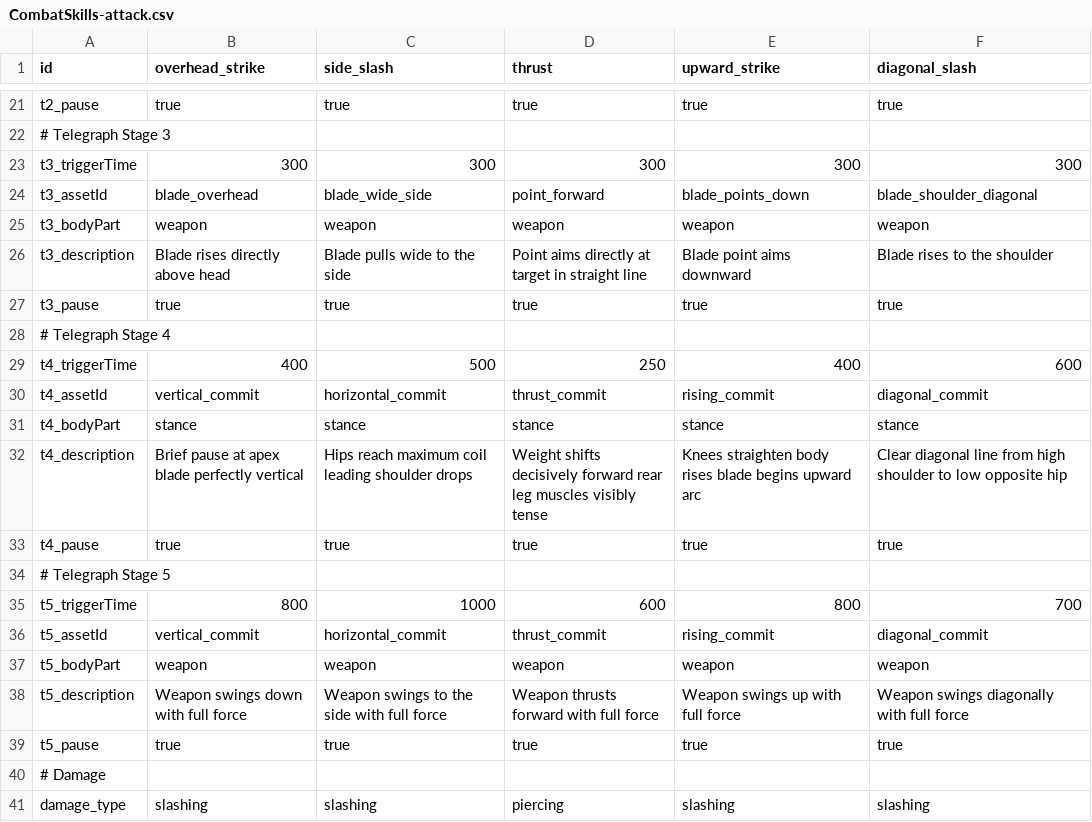
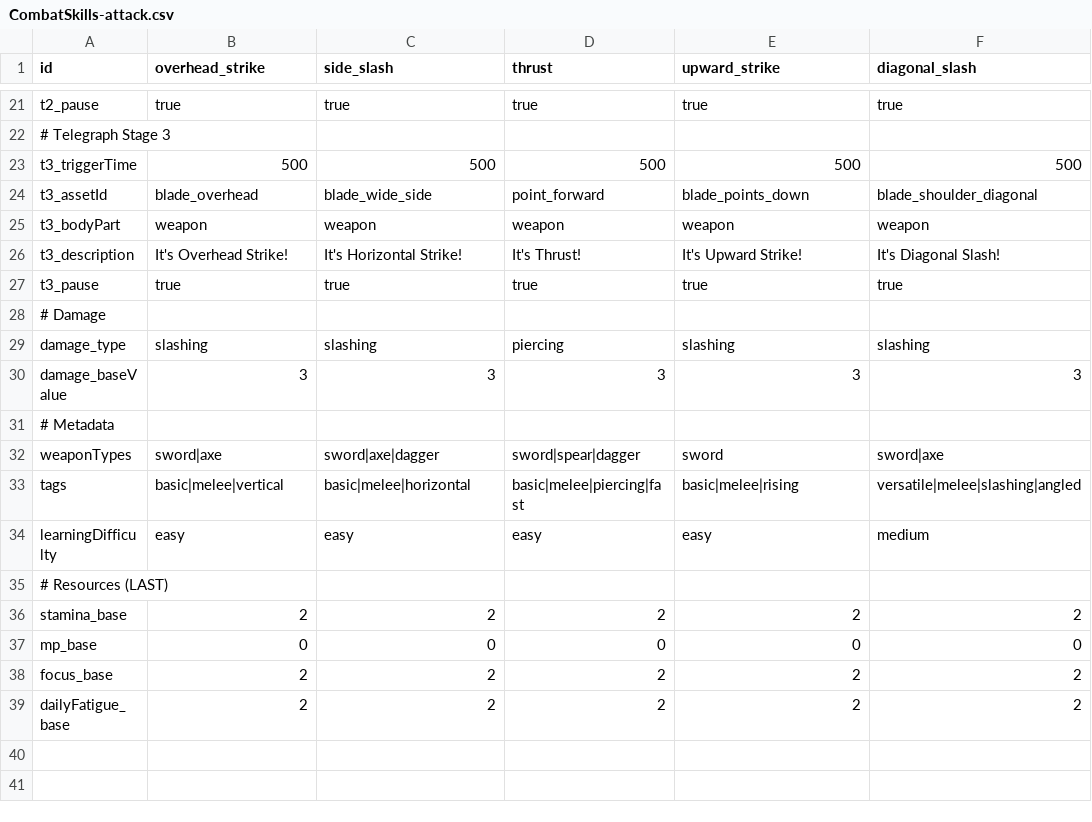
Before and after one commit to mizhael-dev/MyRPG, a CSV file: combat-prototype/public/CombatSkills/attacks/CombatSkills-attack.csv, drawn as a sheet; only a part is shown, gaps mark what is left out; the shorter side is filled out with more unchanged rows; the diff covers the shown part only.

```diff
--- a/combat-prototype/public/CombatSkills/attacks/CombatSkills-attack.csv
+++ b/combat-prototype/public/CombatSkills/attacks/CombatSkills-attack.csv
@@ -22,19 +22,7 @@ t2_pause,true,true,true,true,true
 # Telegraph Stage 3
-t3_triggerTime,300,300,300,300,300
+t3_triggerTime,500,500,500,500,500
 t3_assetId,blade_overhead,blade_wide_side,point_forward,blade_points_down,blade_shoulder_diagonal
 t3_bodyPart,weapon,weapon,weapon,weapon,weapon
-t3_description,Blade rises directly above head,Blade pulls wide to the side,Point aims directly at target in straight line,Blade point aims downward,Blade rises to the shoulder
+t3_description,It's Overhead Strike!,It's Horizontal Strike!,It's Thrust!,It's Upward Strike!,It's Diagonal Slash!
 t3_pause,true,true,true,true,true
-# Telegraph Stage 4
-t4_triggerTime,400,500,250,400,600
-t4_assetId,vertical_commit,horizontal_commit,thrust_commit,rising_commit,diagonal_commit
-t4_bodyPart,stance,stance,stance,stance,stance
-t4_description,Brief pause at apex blade perfectly vertical,Hips reach maximum coil leading shoulder drops,Weight shifts decisively forward rear leg muscles visibly tense,Knees straighten body rises blade begins upward arc,Clear diagonal line from high shoulder to low opposite hip
-t4_pause,true,true,true,true,true
-# Telegraph Stage 5
-t5_triggerTime,800,1000,600,800,700
-t5_assetId,vertical_commit,horizontal_commit,thrust_commit,rising_commit,diagonal_commit
-t5_bodyPart,weapon,weapon,weapon,weapon,weapon
-t5_description,Weapon swings down with full force,Weapon swings to the side with full force,Weapon thrusts forward with full force,Weapon swings up with full force,Weapon swings diagonally with full force
-t5_pause,true,true,true,true,true
 # Damage
```
Also changed, not shown: 32 edited cells elsewhere in this file, combat-prototype/public/CombatSkills/defense/CombatSkills-defense.csv, 18 other files.
